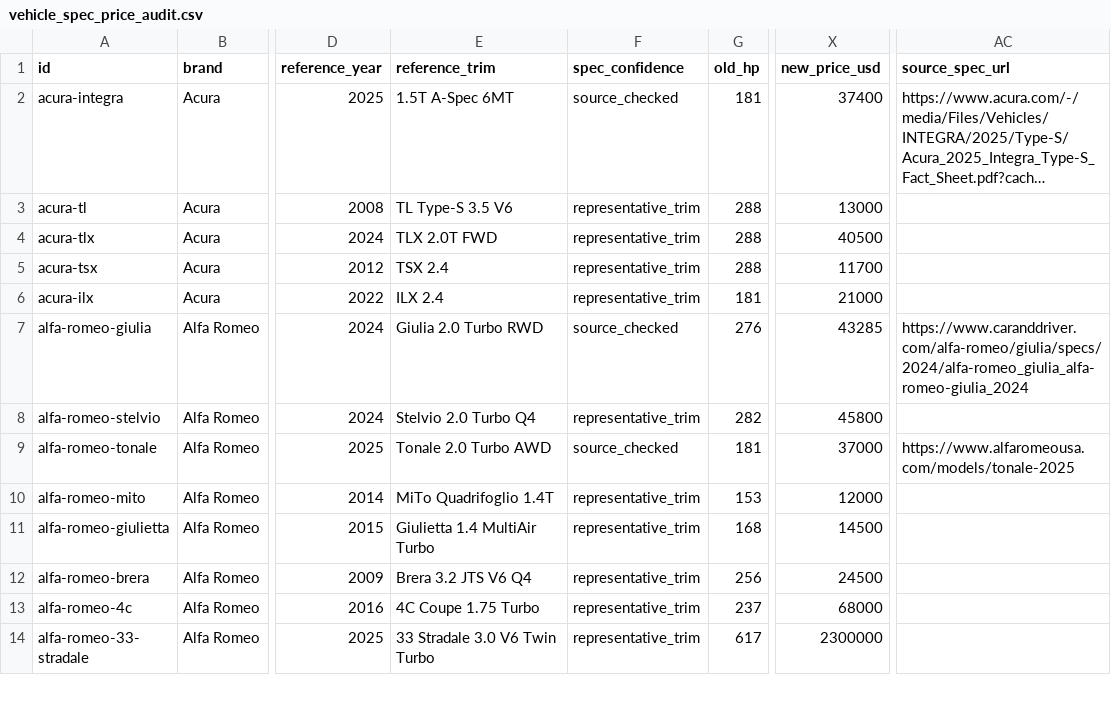
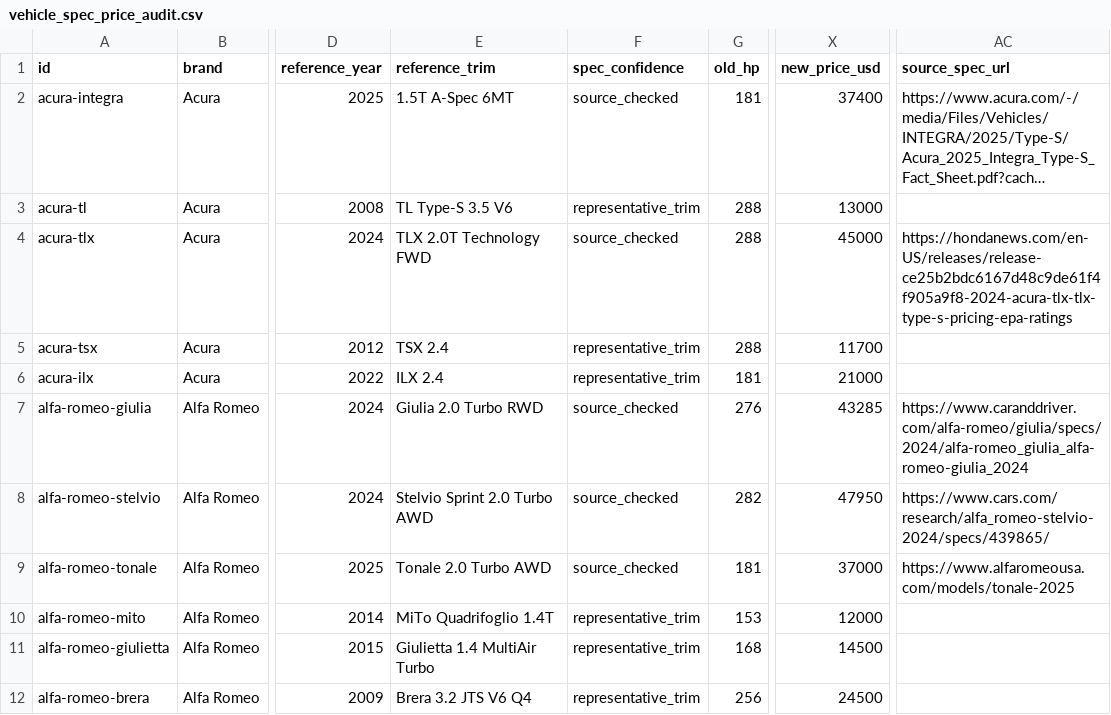
Before and after one commit to dbattaglia0823-design/Streetbound, a CSV file: docs/vehicle_spec_price_audit.csv, drawn as a sheet; only a part is shown, gaps mark what is left out; the shorter side is filled out with more unchanged rows; long unchanged cells end in …; the diff names each change by its address in the sheet, - before the commit and + after, or states it on an @@ line.

Commit message:
Correct year-specific Acura TLX and Stelvio launch MSRP with direct references

```diff
--- a/docs/vehicle_spec_price_audit.csv
+++ b/docs/vehicle_spec_price_audit.csv
-E4 (reference_trim): TLX 2.0T FWD
+E4 (reference_trim): TLX 2.0T Technology FWD
-F4 (spec_confidence): representative_trim
+F4 (spec_confidence): source_checked
-X4 (new_price_usd): 40500
+X4 (new_price_usd): 45000
-AC4 (source_spec_url): (empty)
+AC4 (source_spec_url): https://hondanews.com/en-US/releases/release-ce25b2bdc6167d48c9de61f4f905a9f8-2024-acura-tlx-tlx-type-s-pricing-epa-ratings
-E8 (reference_trim): Stelvio 2.0 Turbo Q4
+E8 (reference_trim): Stelvio Sprint 2.0 Turbo AWD
-F8 (spec_confidence): representative_trim
+F8 (spec_confidence): source_checked
-X8 (new_price_usd): 45800
+X8 (new_price_usd): 47950
-AC8 (source_spec_url): (empty)
+AC8 (source_spec_url): https://www.cars.com/research/alfa_romeo-stelvio-2024/specs/439865/
```
Also changed, not shown: 3 other files.
